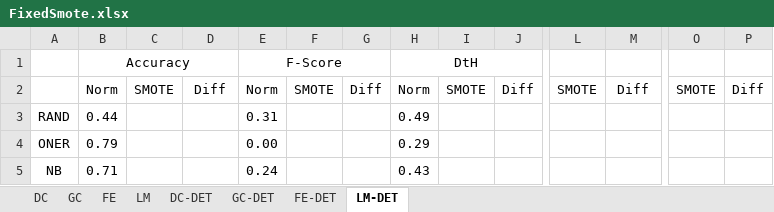
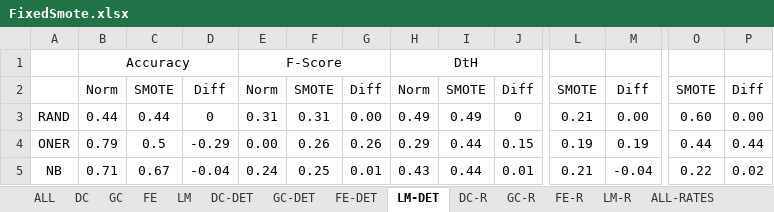
Before and after one commit to jaymindesai/CodeSmellsClassifiers, an Excel workbook: _work/fixed/fixed_smote/FixedSmote.xlsx, sheet LM-DET, drawn as a sheet; only a part is shown, gaps mark what is left out; values as stored, in another font and other column widths than the file's, no borders; charts and pictures not drawn; the diff covers the shown part only; the diff names each change by its address in the sheet, - before the commit and + after, or states it on an @@ line.

```diff
--- a/_work/fixed/fixed_smote/FixedSmote.xlsx (sheet LM-DET)
+++ b/_work/fixed/fixed_smote/FixedSmote.xlsx (sheet LM-DET)
+sheet tab: ALL
+sheet tab: DC-R
+sheet tab: GC-R
+sheet tab: FE-R
+sheet tab: LM-R
+sheet tab: ALL-RATES
-C3: (empty)
+C3: 0.44
-D3: (empty)
+D3: 0
-F3: (empty)
+F3: 0.31
-G3: (empty)
+G3: 0.00
-I3: (empty)
+I3: 0.49
-J3: (empty)
+J3: 0
-L3: (empty)
+L3: 0.21
-M3: (empty)
+M3: 0.00
-O3: (empty)
+O3: 0.60
-P3: (empty)
+P3: 0.00
-C4: (empty)
+C4: 0.5
-D4: (empty)
+D4: -0.29
-F4: (empty)
+F4: 0.26
-G4: (empty)
+G4: 0.26
-I4:I5: (empty)
+I4:I5: 0.44
-J4: (empty)
+J4: 0.15
-L4: (empty)
+L4: 0.19
-M4: (empty)
+M4: 0.19
-O4: (empty)
+O4: 0.44
-P4: (empty)
+P4: 0.44
-C5: (empty)
+C5: 0.67
-D5: (empty)
+D5: -0.04
-F5: (empty)
+F5: 0.25
-G5: (empty)
+G5: 0.01
-J5: (empty)
+J5: 0.01
-L5: (empty)
+L5: 0.21
-M5: (empty)
+M5: -0.04
-O5: (empty)
+O5: 0.22
-P5: (empty)
+P5: 0.02
```
Also changed, not shown: 150 edited cells elsewhere in this sheet, sheet FE-DET, charts or pictures, _work/fixed/RankChanges.xlsx, _work/fixed/fixed_heat_maps/FixedHeatMaps.xlsx, 14 other files.
